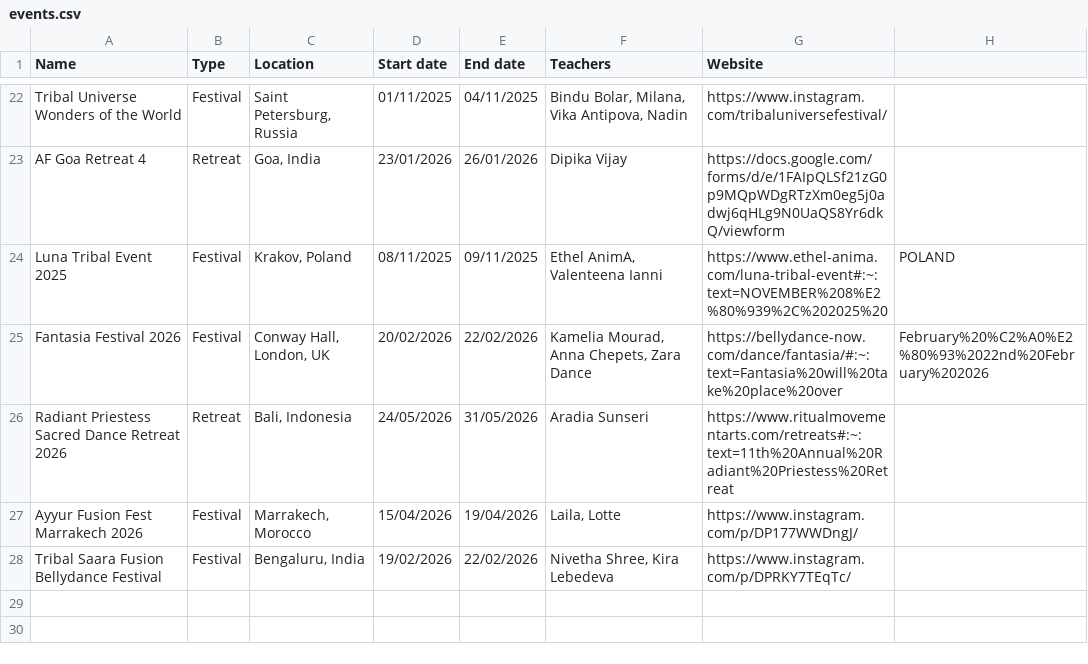
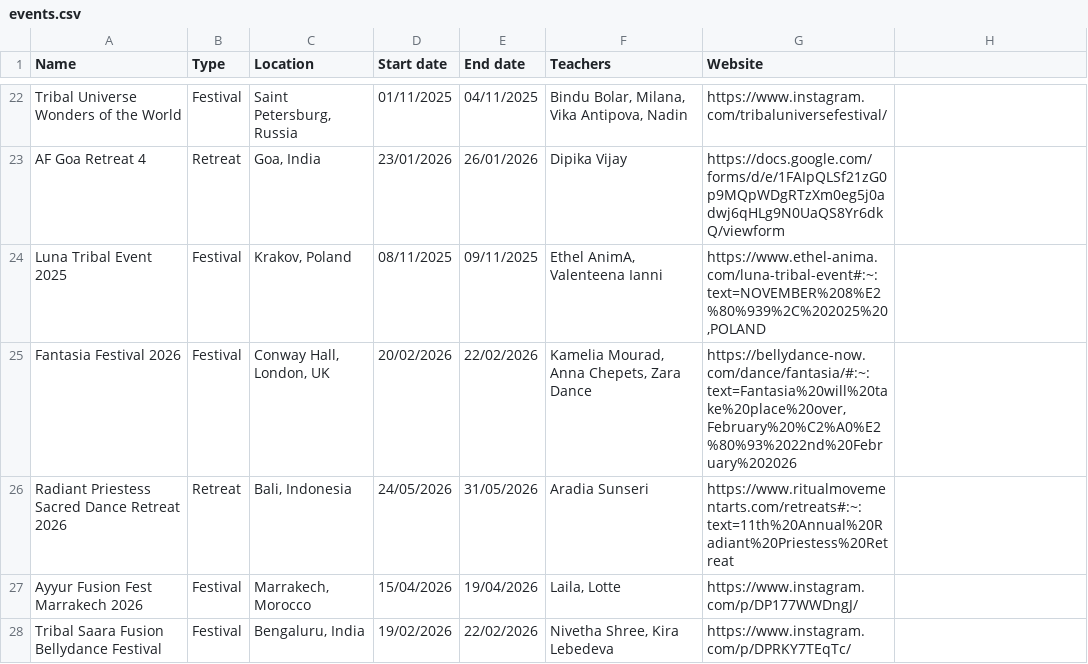
Before and after one commit to satavisha/TFBDMap3, a CSV file: public/data/events.csv, drawn as a sheet; only a part is shown, gaps mark what is left out.

Commit message:
Update page.tsx formatting comma in website URL name
adding comma

```diff
--- a/public/data/events.csv
+++ b/public/data/events.csv
@@ -23,4 +23,4 @@ Tribal Universe Wonders of the World,Festival,"Saint Petersburg, Russia",01/11/2
 AF Goa Retreat 4,Retreat,"Goa, India",23/01/2026,26/01/2026,Dipika Vijay,https://docs.google.com/forms/d/e/1FAIpQLSf21zG0p9MQpWDgRTzXm0eg5j0adwj6qHLg9N0UaQS8Yr6dkQ/viewform
-Luna Tribal Event 2025,Festival,"Krakov, Poland",08/11/2025,09/11/2025,"Ethel AnimA, Valenteena Ianni",https://www.ethel-anima.com/luna-tribal-event#:~:text=NOVEMBER%208%E2%80%939%2C%202025%20,POLAND
-Fantasia Festival 2026,Festival,"Conway Hall, London, UK",20/02/2026,22/02/2026,"Kamelia Mourad, Anna Chepets, Zara Dance",https://bellydance-now.com/dance/fantasia/#:~:text=Fantasia%20will%20take%20place%20over,February%20%C2%A0%E2%80%93%2022nd%20February%202026
+Luna Tribal Event 2025,Festival,"Krakov, Poland",08/11/2025,09/11/2025,"Ethel AnimA, Valenteena Ianni","https://www.ethel-anima.com/luna-tribal-event#:~:text=NOVEMBER%208%E2%80%939%2C%202025%20,POLAND"
+Fantasia Festival 2026,Festival,"Conway Hall, London, UK",20/02/2026,22/02/2026,"Kamelia Mourad, Anna Chepets, Zara Dance","https://bellydance-now.com/dance/fantasia/#:~:text=Fantasia%20will%20take%20place%20over,February%20%C2%A0%E2%80%93%2022nd%20February%202026"
 Radiant Priestess Sacred Dance Retreat 2026,Retreat,"Bali, Indonesia",24/05/2026,31/05/2026,Aradia Sunseri,https://www.ritualmovementarts.com/retreats#:~:text=11th%20Annual%20Radiant%20Priestess%20Retreat
```
